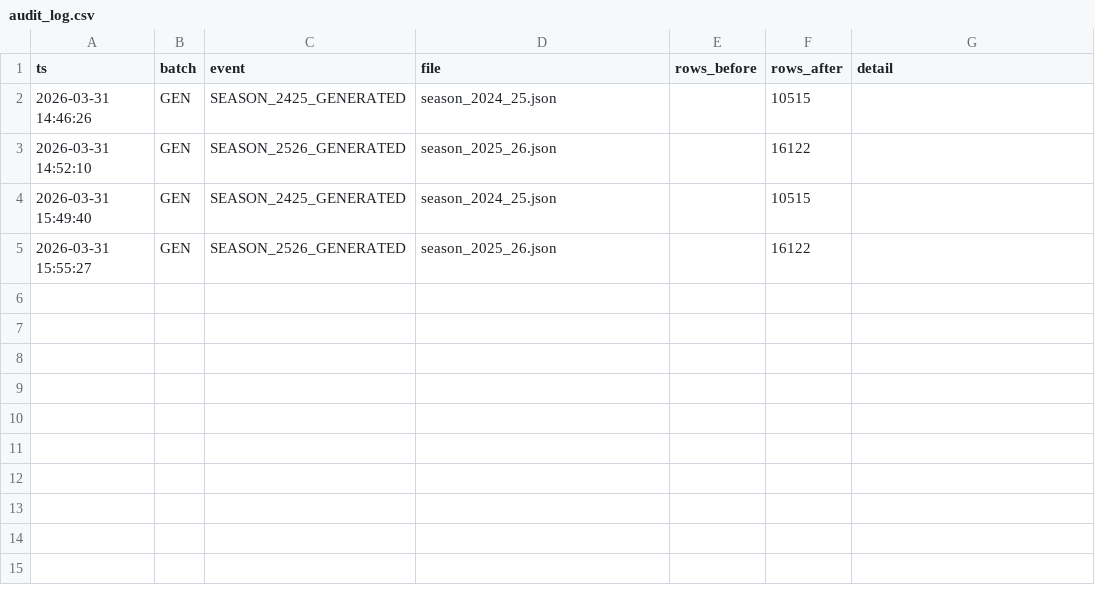
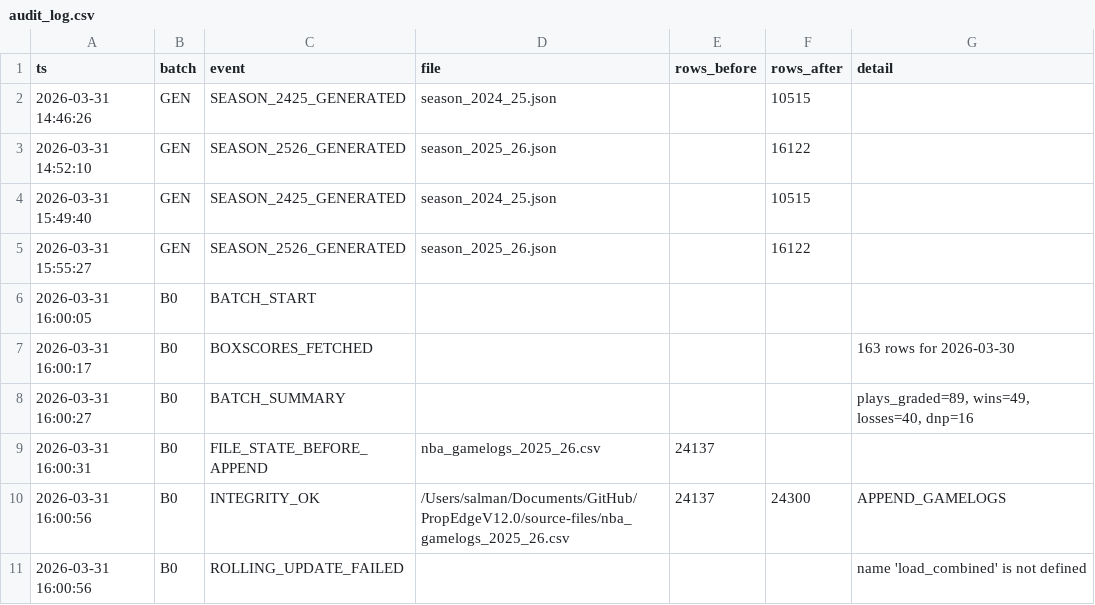
Before and after one commit to iamwerewolf1007/PropEdgeV12.0, a CSV file: data/audit_log.csv, drawn as a sheet.

Commit message:
B0: grade 2026-03-30

```diff
--- a/data/audit_log.csv
+++ b/data/audit_log.csv
@@ -5 +5,7 @@ ts,batch,event,file,rows_before,rows_after,detail
 2026-03-31 15:55:27,GEN,SEASON_2526_GENERATED,season_2025_26.json,,16122,
+2026-03-31 16:00:05,B0,BATCH_START,,,,
+2026-03-31 16:00:17,B0,BOXSCORES_FETCHED,,,,163 rows for 2026-03-30
+2026-03-31 16:00:27,B0,BATCH_SUMMARY,,,,"plays_graded=89, wins=49, losses=40, dnp=16"
+2026-03-31 16:00:31,B0,FILE_STATE_BEFORE_APPEND,nba_gamelogs_2025_26.csv,24137,,
+2026-03-31 16:00:56,B0,INTEGRITY_OK,/Users/salman/Documents/GitHub/PropEdgeV12.0/source-files/nba_gamelogs_2025_26.csv,24137,24300,APPEND_GAMELOGS
+2026-03-31 16:00:56,B0,ROLLING_UPDATE_FAILED,,,,name 'load_combined' is not defined
```
Also changed, not shown: 8 other files.
